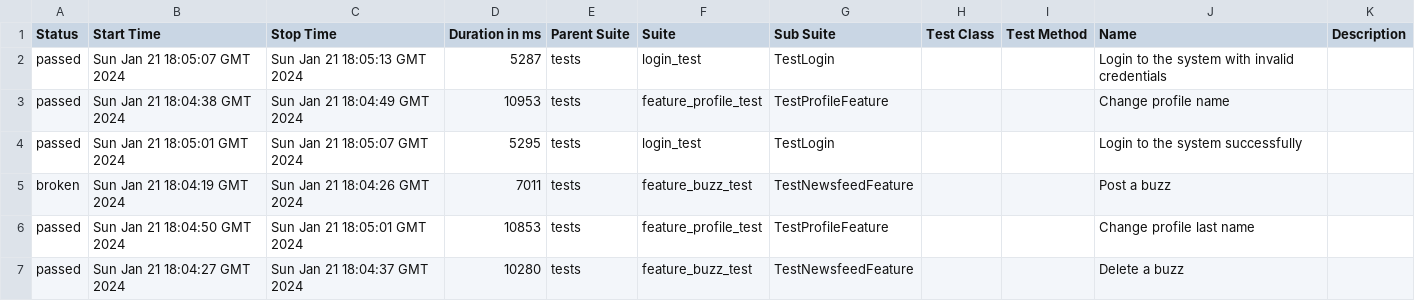
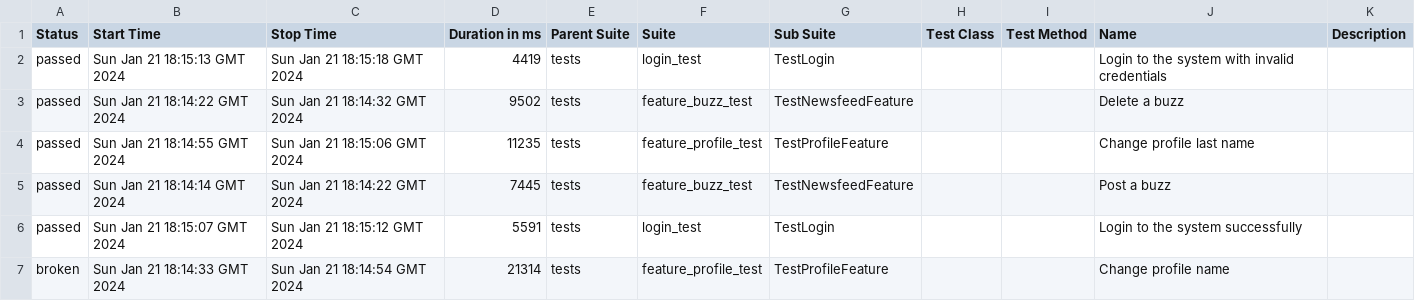
Before and after one commit to ndubino/tms-final, a CSV file: data/suites.csv, drawn as a sheet.

```diff
--- a/data/suites.csv
+++ b/data/suites.csv
@@ -1,7 +1,7 @@
 "Status","Start Time","Stop Time","Duration in ms","Parent Suite","Suite","Sub Suite","Test Class","Test Method","Name","Description"
-"passed","Sun Jan 21 18:05:07 GMT 2024","Sun Jan 21 18:05:13 GMT 2024","5287","tests","login_test","TestLogin","","","Login to the system with invalid credentials",""
-"passed","Sun Jan 21 18:04:38 GMT 2024","Sun Jan 21 18:04:49 GMT 2024","10953","tests","feature_profile_test","TestProfileFeature","","","Change profile name",""
-"passed","Sun Jan 21 18:05:01 GMT 2024","Sun Jan 21 18:05:07 GMT 2024","5295","tests","login_test","TestLogin","","","Login to the system successfully",""
-"broken","Sun Jan 21 18:04:19 GMT 2024","Sun Jan 21 18:04:26 GMT 2024","7011","tests","feature_buzz_test","TestNewsfeedFeature","","","Post a buzz",""
-"passed","Sun Jan 21 18:04:50 GMT 2024","Sun Jan 21 18:05:01 GMT 2024","10853","tests","feature_profile_test","TestProfileFeature","","","Change profile last name",""
-"passed","Sun Jan 21 18:04:27 GMT 2024","Sun Jan 21 18:04:37 GMT 2024","10280","tests","feature_buzz_test","TestNewsfeedFeature","","","Delete a buzz",""
+"passed","Sun Jan 21 18:15:13 GMT 2024","Sun Jan 21 18:15:18 GMT 2024","4419","tests","login_test","TestLogin","","","Login to the system with invalid credentials",""
+"passed","Sun Jan 21 18:14:22 GMT 2024","Sun Jan 21 18:14:32 GMT 2024","9502","tests","feature_buzz_test","TestNewsfeedFeature","","","Delete a buzz",""
+"passed","Sun Jan 21 18:14:55 GMT 2024","Sun Jan 21 18:15:06 GMT 2024","11235","tests","feature_profile_test","TestProfileFeature","","","Change profile last name",""
+"passed","Sun Jan 21 18:14:14 GMT 2024","Sun Jan 21 18:14:22 GMT 2024","7445","tests","feature_buzz_test","TestNewsfeedFeature","","","Post a buzz",""
+"passed","Sun Jan 21 18:15:07 GMT 2024","Sun Jan 21 18:15:12 GMT 2024","5591","tests","login_test","TestLogin","","","Login to the system successfully",""
+"broken","Sun Jan 21 18:14:33 GMT 2024","Sun Jan 21 18:14:54 GMT 2024","21314","tests","feature_profile_test","TestProfileFeature","","","Change profile name",""
```
Also changed, not shown: data/behaviors.csv, 36 other files.
